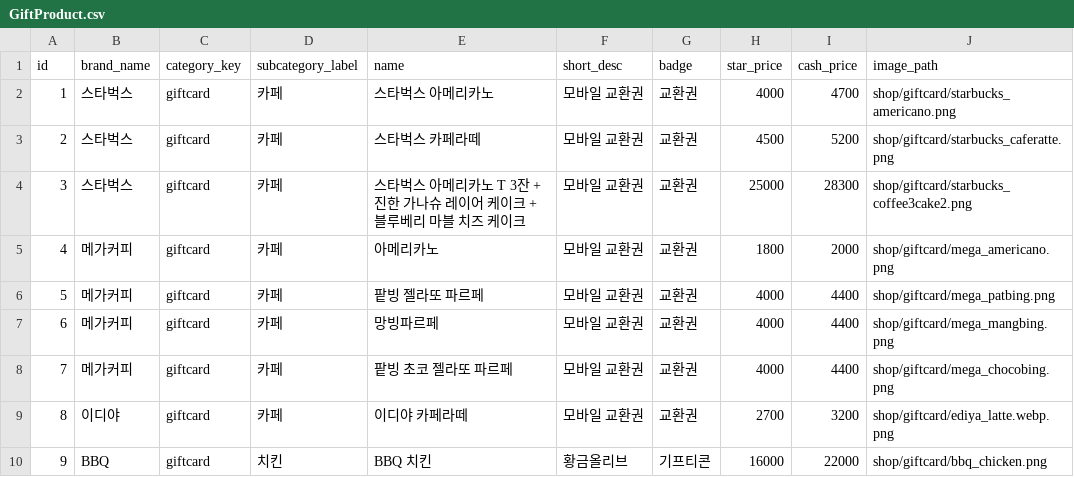
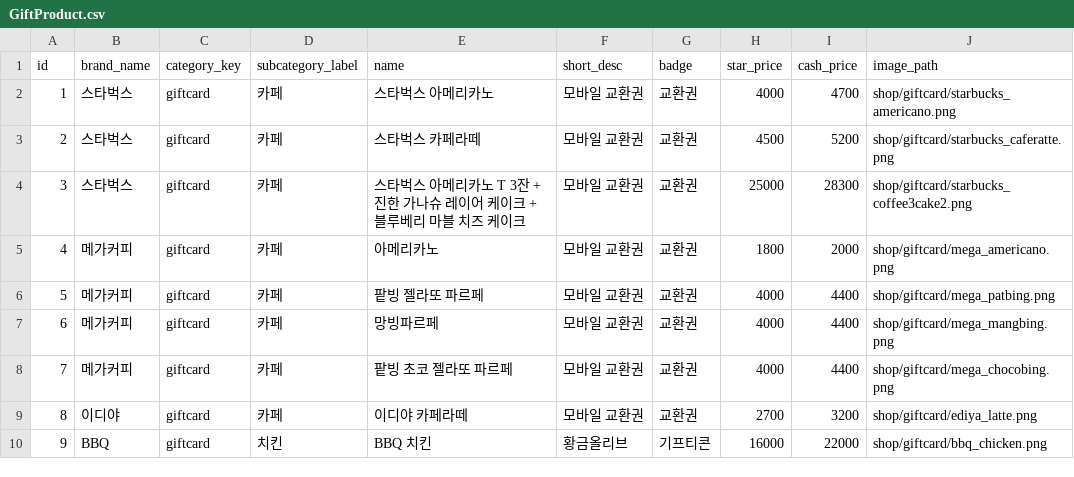
Before and after one commit to Shortory/Shortory---2025-IT-Challenge, a CSV file: static/data/GiftProduct.csv, drawn as a sheet.

Commit message:
Update GiftProduct.csv

```diff
--- a/static/data/GiftProduct.csv
+++ b/static/data/GiftProduct.csv
@@ -8,3 +8,3 @@ id,brand_name,category_key,subcategory_label,name,short_desc,badge,star_price,ca
 7,메가커피,giftcard,카페,팥빙 초코 젤라또 파르페,모바일 교환권,교환권,4000,4400,shop/giftcard/mega_chocobing.png
-8,이디야,giftcard,카페,이디야 카페라떼,모바일 교환권,교환권,2700,3200,shop/giftcard/ediya_latte.webp.png
+8,이디야,giftcard,카페,이디야 카페라떼,모바일 교환권,교환권,2700,3200,shop/giftcard/ediya_latte.png
 9,BBQ,giftcard,치킨,BBQ 치킨,황금올리브,기프티콘,16000,22000,shop/giftcard/bbq_chicken.png
```
